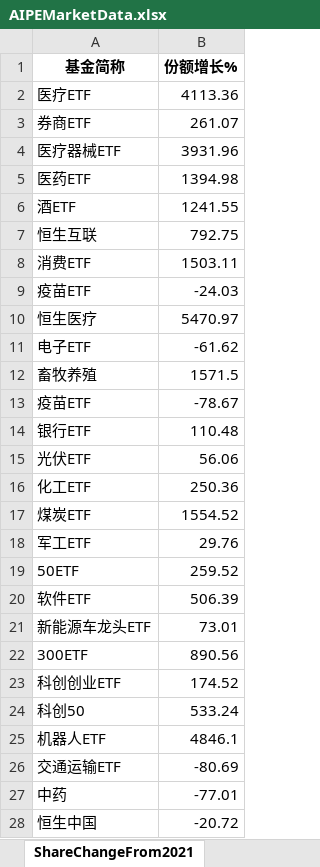
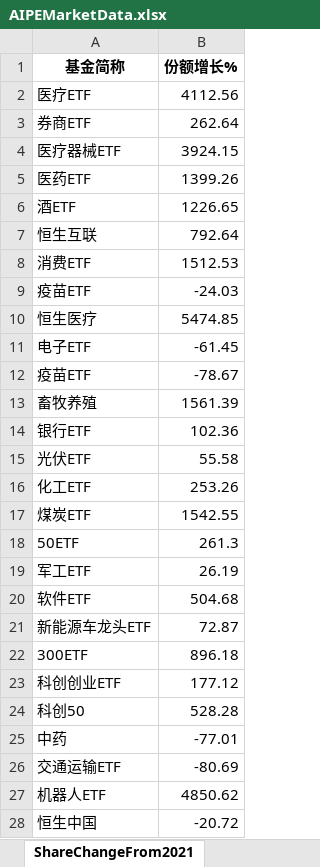
Before and after one commit to digital-era/AIPEMarketDashboard, an Excel workbook: AIPEMarketData.xlsx, sheet ShareChangeFrom2021, drawn as a sheet; only a part is shown; values as stored, in another font and other column widths than the file's, no borders; removed rows and columns are numbered as before the commit, all else as after; the diff covers the shown part only; the diff names each change by its address in the sheet, - before the commit and + after, or states it on an @@ line.

```diff
--- a/AIPEMarketData.xlsx (sheet ShareChangeFrom2021)
+++ b/AIPEMarketData.xlsx (sheet ShareChangeFrom2021)
-B2 (份额增长%): 4113.36
+B2 (份额增长%): 4112.56
-B3 (份额增长%): 261.07
+B3 (份额增长%): 262.64
-B4 (份额增长%): 3931.96
+B4 (份额增长%): 3924.15
-B5 (份额增长%): 1394.98
+B5 (份额增长%): 1399.26
-B6 (份额增长%): 1241.55
+B6 (份额增长%): 1226.65
-B7 (份额增长%): 792.75
+B7 (份额增长%): 792.64
-B8 (份额增长%): 1503.11
+B8 (份额增长%): 1512.53
-B10 (份额增长%): 5470.97
+B10 (份额增长%): 5474.85
-B11 (份额增长%): -61.62
+B11 (份额增长%): -61.45
-row 12: 畜牧养殖 | 1571.5
+row 13: 畜牧养殖 | 1561.39
-B14 (份额增长%): 110.48
+B14 (份额增长%): 102.36
-B15 (份额增长%): 56.06
+B15 (份额增长%): 55.58
-B16 (份额增长%): 250.36
+B16 (份额增长%): 253.26
-B17 (份额增长%): 1554.52
+B17 (份额增长%): 1542.55
-row 18: 军工ETF | 29.76
-B18 (份额增长%): 259.52
+B18 (份额增长%): 261.3
+row 19: 军工ETF | 26.19
-B20 (份额增长%): 506.39
+B20 (份额增长%): 504.68
-B21 (份额增长%): 73.01
+B21 (份额增长%): 72.87
-B22 (份额增长%): 890.56
+B22 (份额增长%): 896.18
-B23 (份额增长%): 174.52
+B23 (份额增长%): 177.12
-B24 (份额增长%): 533.24
+B24 (份额增长%): 528.28
-row 25: 机器人ETF | 4846.1
@@ row 27 moved to row 25: 中药 @@
+row 27: 机器人ETF | 4850.62
```
Also changed, not shown: 4 added rows, 4 removed rows and 28 edited cells elsewhere in this sheet, sheet DistributeHotIndustry, sheet TopStockIn5DaysMainFund, sheet PriceThisYearChange, sheet PriceChangeFrom2021, sheet TopStockInTopPotScore, sheet ShareThisYearChange, 7 more sheets, 1 other file.
